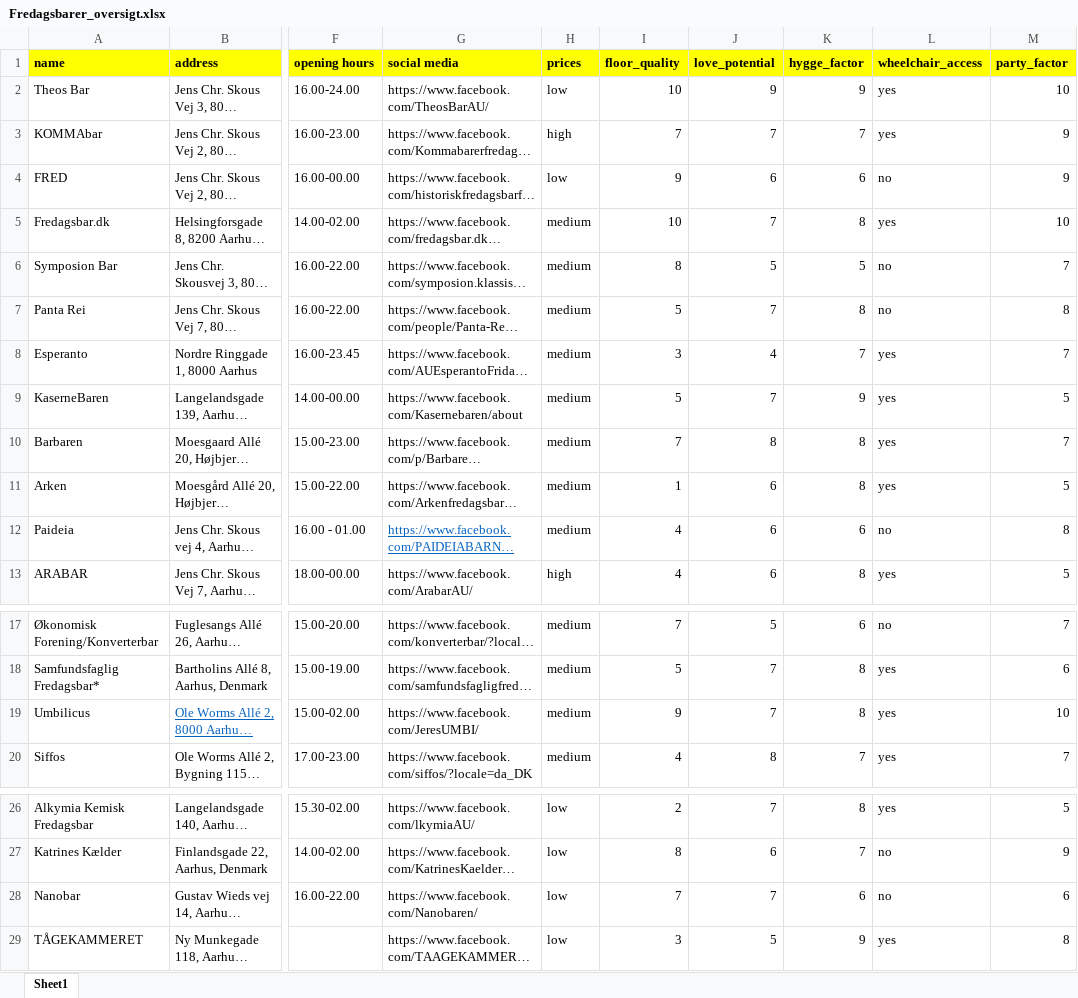
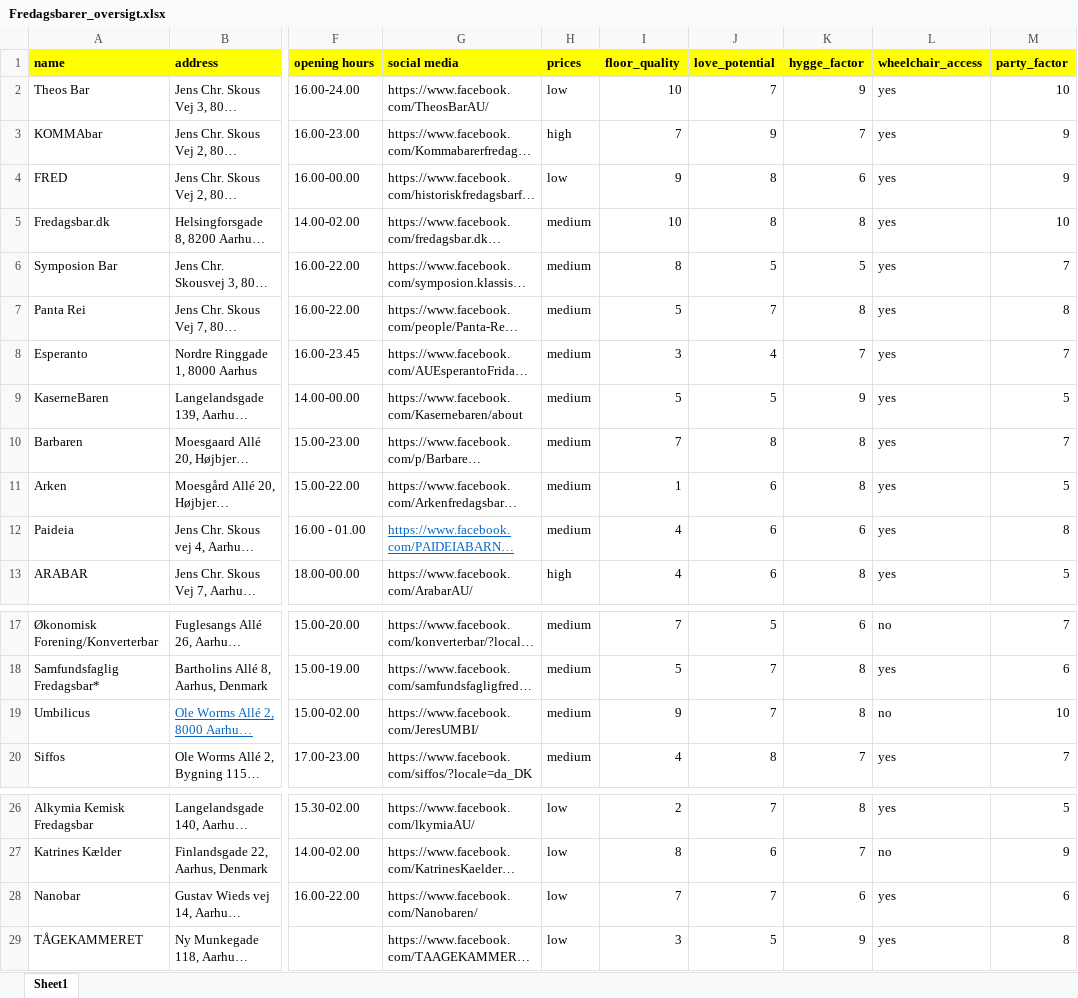
Before and after one commit to jorgenhw/final_project_spatial_analytics_2023, an Excel workbook: data/Fredagsbarer_oversigt.xlsx, sheet Sheet1, drawn as a sheet; only a part is shown, gaps mark what is left out; long unchanged cells end in …; values as stored, in another font and other column widths than the file's, no borders; the diff names each change by its address in the sheet, - before the commit and + after, or states it on an @@ line.

```diff
--- a/data/Fredagsbarer_oversigt.xlsx (sheet Sheet1)
+++ b/data/Fredagsbarer_oversigt.xlsx (sheet Sheet1)
-J2 (love_potential): 9
+J2 (love_potential): 7
-J3 (love_potential): 7
+J3 (love_potential): 9
-J4 (love_potential): 6
+J4 (love_potential): 8
-L4 (wheelchair_access): no
+L4 (wheelchair_access): yes
-J5 (love_potential): 7
+J5 (love_potential): 8
-L6:L7 (wheelchair_access): no
+L6:L7 (wheelchair_access): yes
-J9 (love_potential): 7
+J9 (love_potential): 5
-L12 (wheelchair_access): no
+L12 (wheelchair_access): yes
-L19 (wheelchair_access): yes
+L19 (wheelchair_access): no
-L28 (wheelchair_access): no
+L28 (wheelchair_access): yes
```
Also changed, not shown: 5 other files.
